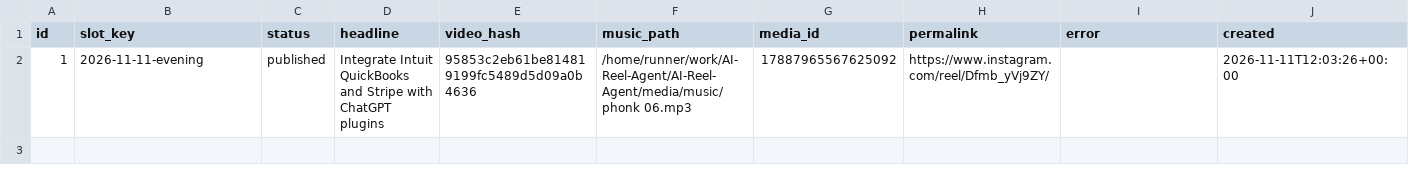
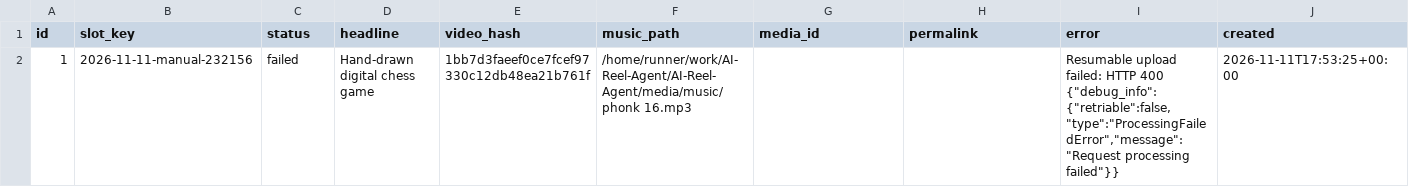
Before and after one commit to harshwardhansharma7005-crypto/AI-Reel-Agent, a CSV file: history/publication_history.csv, drawn as a sheet; only a part is shown; the diff covers the shown part only; the diff names each change by its address in the sheet, - before the commit and + after, or states it on an @@ line.

Commit message:
Update publication history [skip ci]

```diff
--- a/history/publication_history.csv
+++ b/history/publication_history.csv
-B2 (slot_key): 2026-11-11-evening
+B2 (slot_key): 2026-11-11-manual-232156
-C2 (status): published
+C2 (status): failed
-D2 (headline): Integrate Intuit QuickBooks and Stripe with ChatGPT plugins
+D2 (headline): Hand-drawn digital chess game
-E2 (video_hash): 95853c2eb61be814819199fc5489d5d09a0b4636
+E2 (video_hash): 1bb7d3faeef0ce7fcef97330c12db48ea21b761f
-F2 (music_path): /home/runner/work/AI-Reel-Agent/AI-Reel-Agent/media/music/phonk 06.mp3
+F2 (music_path): /home/runner/work/AI-Reel-Agent/AI-Reel-Agent/media/music/phonk 16.mp3
-G2 (media_id): 17887965567625092
+G2 (media_id): (empty)
-H2 (permalink): https://www.instagram.com/reel/Dfmb_yVj9ZY/
+H2 (permalink): (empty)
-I2 (error): (empty)
+I2 (error): Resumable upload failed: HTTP 400 {"debug_info":{"retriable":false,"type":"ProcessingFailedError","message":"Request processing failed"}}
-J2 (created): 2026-11-11T12:03:26+00:00
+J2 (created): 2026-11-11T17:53:25+00:00
```
Also changed, not shown: 1 edited cell elsewhere in this file.
